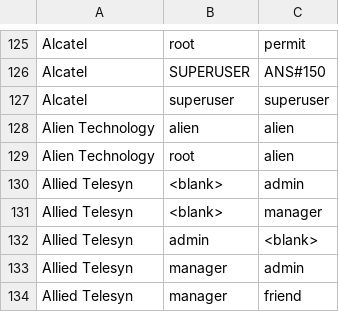
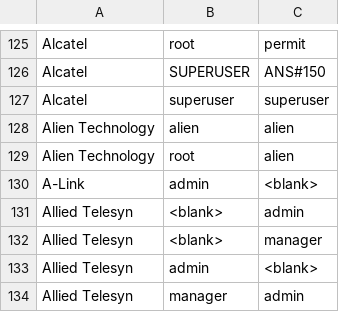
Before and after one commit to ihebski/DefaultCreds-cheat-sheet, a CSV file: DefaultCreds-Cheat-Sheet.csv, drawn as a sheet; only a part is shown, gaps mark what is left out; the shorter side is filled out with more unchanged rows; the diff names each change by its address in the sheet, - before the commit and + after, or states it on an @@ line.

Commit message:
Added A-Link

```diff
--- a/DefaultCreds-Cheat-Sheet.csv
+++ b/DefaultCreds-Cheat-Sheet.csv
+row 130: A-Link | admin | <blank>
```
